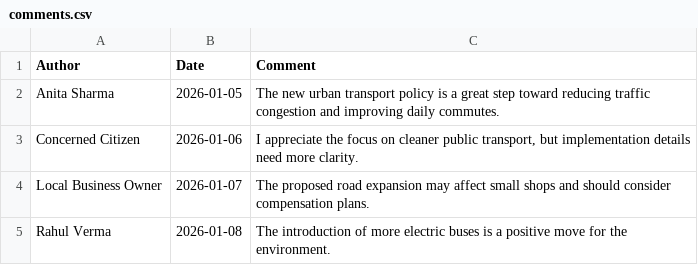
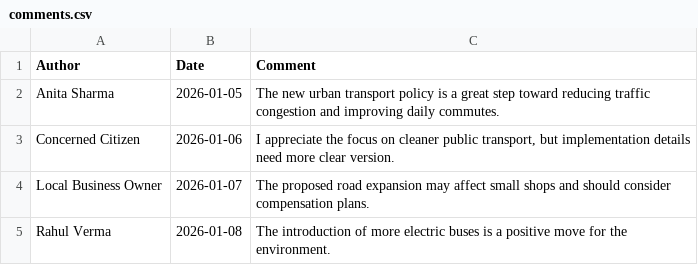
Before and after one commit to Debasmitapanda/S.A.R.A, a CSV file: comments.csv, drawn as a sheet; only a part is shown.

Commit message:
csv comment

```diff
--- a/comments.csv
+++ b/comments.csv
@@ -2,3 +2,3 @@ Author,Date,Comment
 "Anita Sharma","2026-01-05","The new urban transport policy is a great step toward reducing traffic congestion and improving daily commutes."
-"Concerned Citizen","2026-01-06","I appreciate the focus on cleaner public transport, but implementation details need more clarity."
+"Concerned Citizen","2026-01-06","I appreciate the focus on cleaner public transport, but implementation details need more clear version."
 "Local Business Owner","2026-01-07","The proposed road expansion may affect small shops and should consider compensation plans."
```
